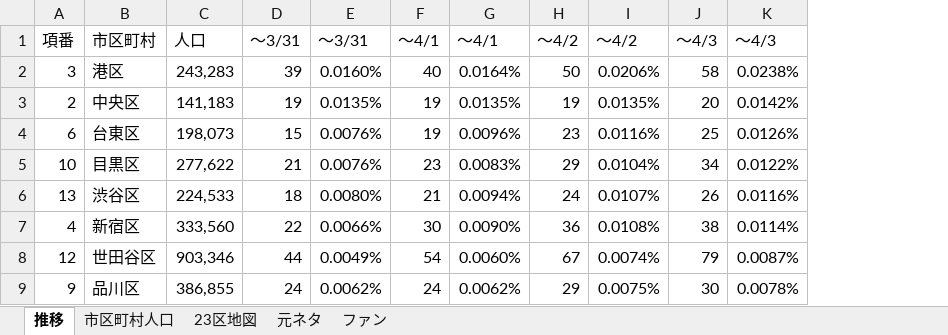
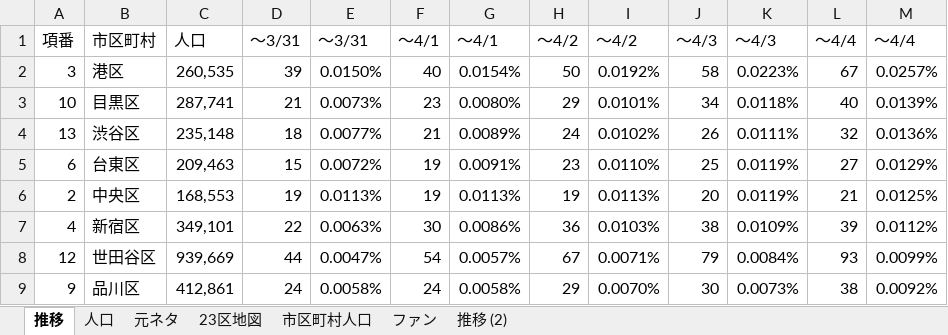
Before and after one commit to YasushiIizuka/COVID-19, an Excel workbook: 罹患者数.xlsx, sheet 推移, drawn as a sheet; only a part is shown; values as stored, in another font and other column widths than the file's, no borders; charts and pictures not drawn; removed rows and columns are numbered as before the commit, all else as after; the diff covers the shown part only; the diff names each change by its address in the sheet, - before the commit and + after, or states it on an @@ line.

```diff
--- a/罹患者数.xlsx (sheet 推移)
+++ b/罹患者数.xlsx (sheet 推移)
+sheet tab: 人口
+sheet tab: 推移 (2)
@@ sheet tab order changed: 推移 | 人口 | 元ネタ | 23区地図 | 市区町村人口 | ファン | 推移 (2) @@
-column C, rows 1-2: 人口 | 243,283; rows 5-9: 277,622 | 224,533 | 333,560 | 903,346 | 386,855
+column C, rows 1-4: 人口 | 260,535 | 287,741 | 235,148; rows 7-9: 349,101 | 939,669 | 412,861
+column L, rows 1-4: ～4/4 | 67 | 40 | 32; rows 7-9: 39 | 93 | 38
+column M, rows 1-4: ～4/4 | 0.0257% | 0.0139% | 0.0136%; rows 7-9: 0.0112% | 0.0099% | 0.0092%
-E2: 0.0160%
+E2: 0.0150%
-G2: 0.0164%
+G2: 0.0154%
-I2: 0.0206%
+I2: 0.0192%
-K2: 0.0238%
+K2: 0.0223%
-row 3: 2 | 中央区 | 141,183 | 19 | 0.0135% | 19 | 0.0135% | 19 | 0.0135% | 20 | 0.0142%
-row 4: 6 | 台東区 | 198,073 | 15 | 0.0076% | 19 | 0.0096% | 23 | 0.0116% | 25 | 0.0126%
-E3: 0.0076%
+E3: 0.0073%
-G3: 0.0083%
+G3: 0.0080%
-I3: 0.0104%
+I3: 0.0101%
-K3: 0.0122%
+K3: 0.0118%
-E4: 0.0080%
+E4: 0.0077%
-G4: 0.0094%
+G4: 0.0089%
-I4: 0.0107%
+I4: 0.0102%
-K4: 0.0116%
+K4: 0.0111%
+row 5: 6 | 台東区 | 209,463 | 15 | 0.0072% | 19 | 0.0091% | 23 | 0.0110% | 25 | 0.0119% | 27 | 0.0129%
+row 6: 2 | 中央区 | 168,553 | 19 | 0.0113% | 19 | 0.0113% | 19 | 0.0113% | 20 | 0.0119% | 21 | 0.0125%
-E7: 0.0066%
+E7: 0.0063%
-G7: 0.0090%
+G7: 0.0086%
-I7: 0.0108%
+I7: 0.0103%
-K7: 0.0114%
+K7: 0.0109%
-E8: 0.0049%
+E8: 0.0047%
-G8: 0.0060%
+G8: 0.0057%
-I8: 0.0074%
+I8: 0.0071%
-K8: 0.0087%
+K8: 0.0084%
-E9: 0.0062%
+E9: 0.0058%
-G9: 0.0062%
+G9: 0.0058%
-I9: 0.0075%
+I9: 0.0070%
-K9: 0.0078%
+K9: 0.0073%
```
Also changed, not shown: 6 added rows, 6 removed rows, 9 moved rows and 50 edited cells elsewhere in this sheet, formulas that keep their value, charts or pictures, 1 other file.
